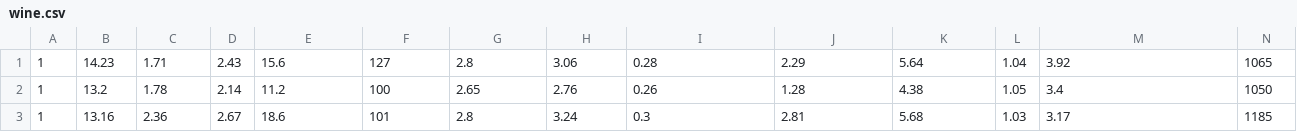
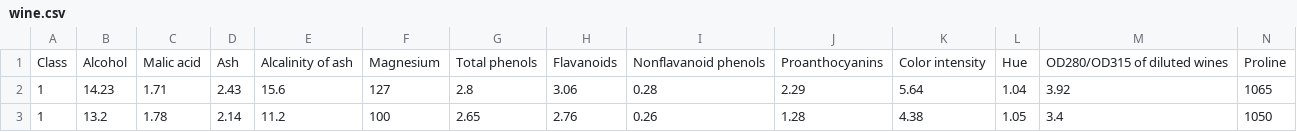
Before and after one commit to Trolann/cmpe188-assignments, a CSV file: svm_homework/wine.csv, drawn as a sheet; only a part is shown; the shorter side is filled out with more unchanged rows; the diff names each change by its address in the sheet, - before the commit and + after, or states it on an @@ line.

```diff
--- a/svm_homework/wine.csv
+++ b/svm_homework/wine.csv
+row 1: Class | Alcohol | Malic acid | Ash | Alcalinity of ash | Magnesium | Total phenols | Flavanoids | Nonflavanoid phenols | Proanthocyanins | Color intensity | Hue | OD280/OD315 of diluted wines | Proline
```
Also changed, not shown: 1 other file.
